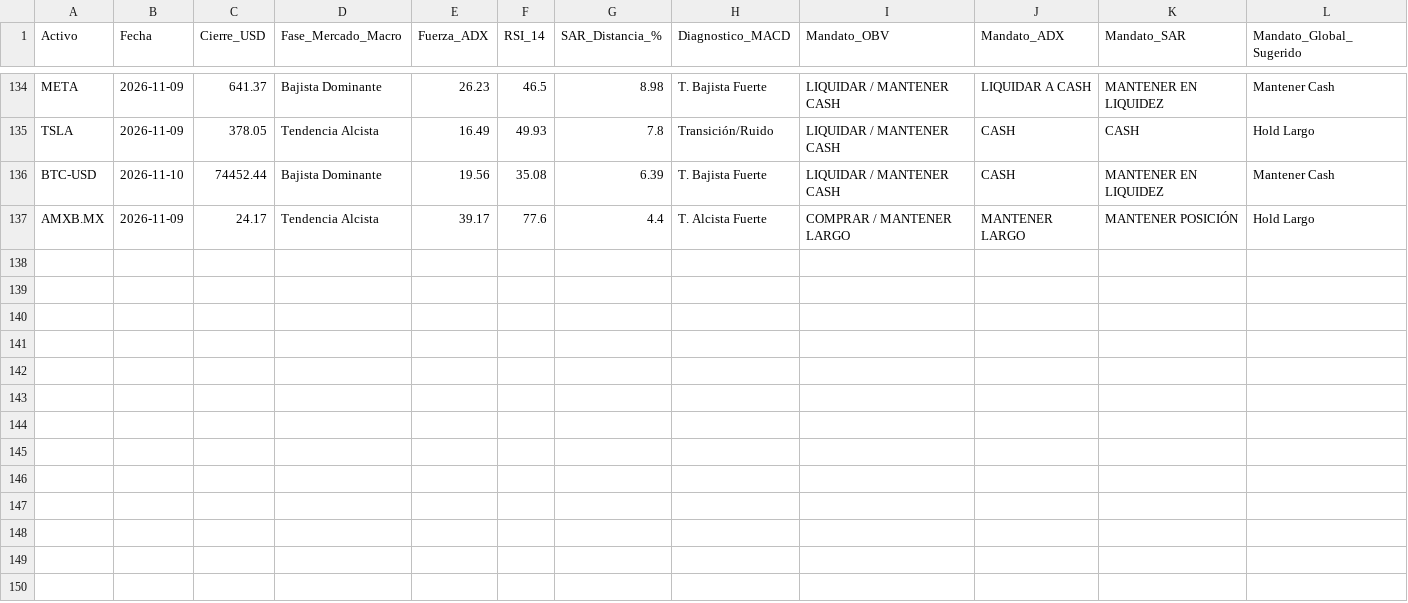
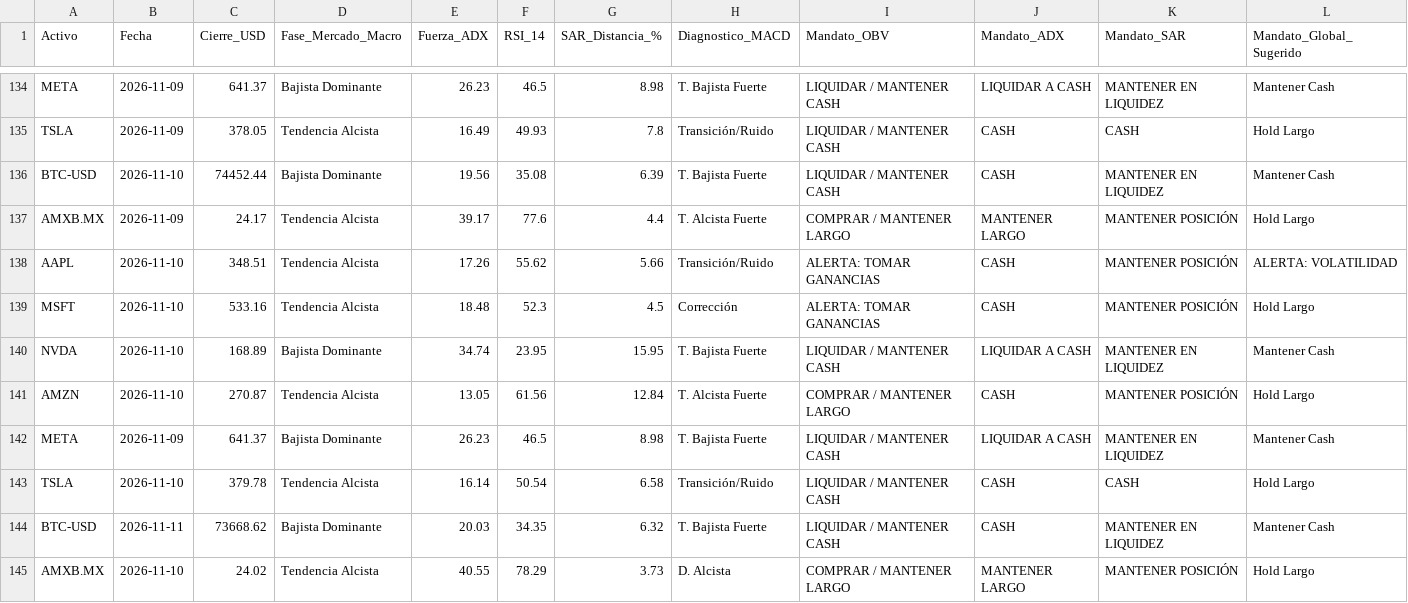
Before and after one commit to luisrcazares/diplomado_bot, a CSV file: data/signals_log.csv, drawn as a sheet; only a part is shown, gaps mark what is left out.

```diff
--- a/data/signals_log.csv
+++ b/data/signals_log.csv
@@ -137 +137,9 @@ BTC-USD,2026-11-10,74452.44,Bajista Dominante,19.56,35.08,6.39,T. Bajista Fuerte
 AMXB.MX,2026-11-09,24.17,Tendencia Alcista,39.17,77.6,4.4,T. Alcista Fuerte,COMPRAR / MANTENER LARGO,MANTENER LARGO,MANTENER POSICIÓN,Hold Largo
+AAPL,2026-11-10,348.51,Tendencia Alcista,17.26,55.62,5.66,Transición/Ruido,ALERTA: TOMAR GANANCIAS,CASH,MANTENER POSICIÓN,ALERTA: VOLATILIDAD
+MSFT,2026-11-10,533.16,Tendencia Alcista,18.48,52.3,4.5,Corrección,ALERTA: TOMAR GANANCIAS,CASH,MANTENER POSICIÓN,Hold Largo
+NVDA,2026-11-10,168.89,Bajista Dominante,34.74,23.95,15.95,T. Bajista Fuerte,LIQUIDAR / MANTENER CASH,LIQUIDAR A CASH,MANTENER EN LIQUIDEZ,Mantener Cash
+AMZN,2026-11-10,270.87,Tendencia Alcista,13.05,61.56,12.84,T. Alcista Fuerte,COMPRAR / MANTENER LARGO,CASH,MANTENER POSICIÓN,Hold Largo
+META,2026-11-09,641.37,Bajista Dominante,26.23,46.5,8.98,T. Bajista Fuerte,LIQUIDAR / MANTENER CASH,LIQUIDAR A CASH,MANTENER EN LIQUIDEZ,Mantener Cash
+TSLA,2026-11-10,379.78,Tendencia Alcista,16.14,50.54,6.58,Transición/Ruido,LIQUIDAR / MANTENER CASH,CASH,CASH,Hold Largo
+BTC-USD,2026-11-11,73668.62,Bajista Dominante,20.03,34.35,6.32,T. Bajista Fuerte,LIQUIDAR / MANTENER CASH,CASH,MANTENER EN LIQUIDEZ,Mantener Cash
+AMXB.MX,2026-11-10,24.02,Tendencia Alcista,40.55,78.29,3.73,D. Alcista,COMPRAR / MANTENER LARGO,MANTENER LARGO,MANTENER POSICIÓN,Hold Largo
```
Also changed, not shown: 1 other file.
